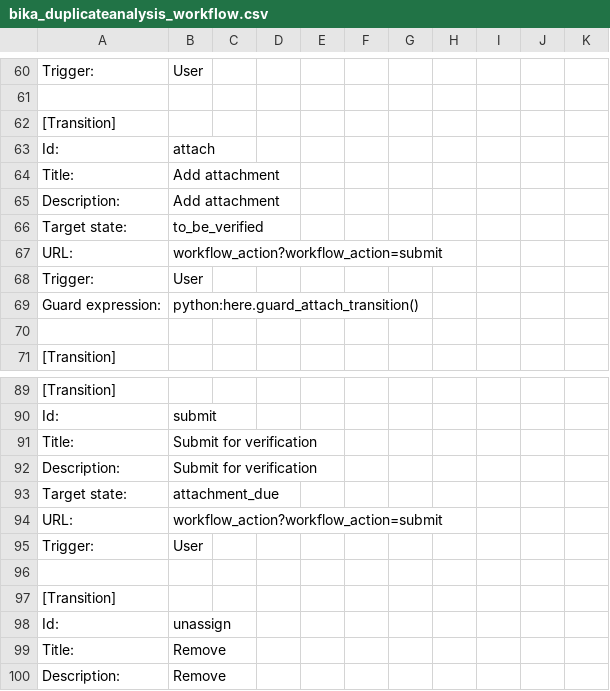
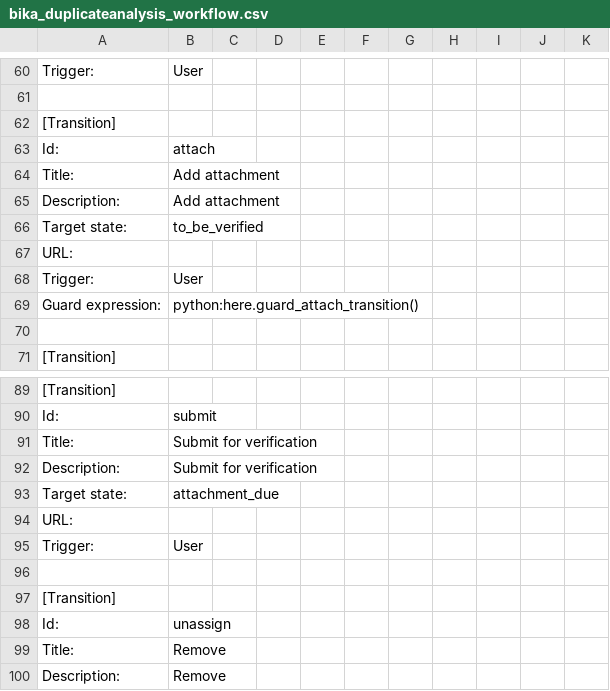
Before and after one commit to senaite/senaite.core, a CSV file: bika/lims/profiles/default/workflow_csv/bika_duplicateanalysis_workflow.csv, drawn as a sheet; only a part is shown, gaps mark what is left out.

```diff
--- a/bika/lims/profiles/default/workflow_csv/bika_duplicateanalysis_workflow.csv
+++ b/bika/lims/profiles/default/workflow_csv/bika_duplicateanalysis_workflow.csv
@@ -66,3 +66,3 @@ Description:,Add attachment,,,,,,,,,
 Target state:,to_be_verified,,,,,,,,,
-URL:,workflow_action?workflow_action=submit,,,,,,,,,
+URL:,,,,,,,,,,
 Trigger:,User,,,,,,,,,
@@ -93,3 +93,3 @@ Description:,Submit for verification,,,,,,,,,
 Target state:,attachment_due,,,,,,,,,
-URL:,workflow_action?workflow_action=submit,,,,,,,,,
+URL:,,,,,,,,,,
 Trigger:,User,,,,,,,,,
```
Also changed, not shown: bika/lims/profiles/default/workflow_csv/bika_analysis_workflow.csv, bika/lims/profiles/default/workflow_csv/bika_ar_workflow.csv, 26 other files.
